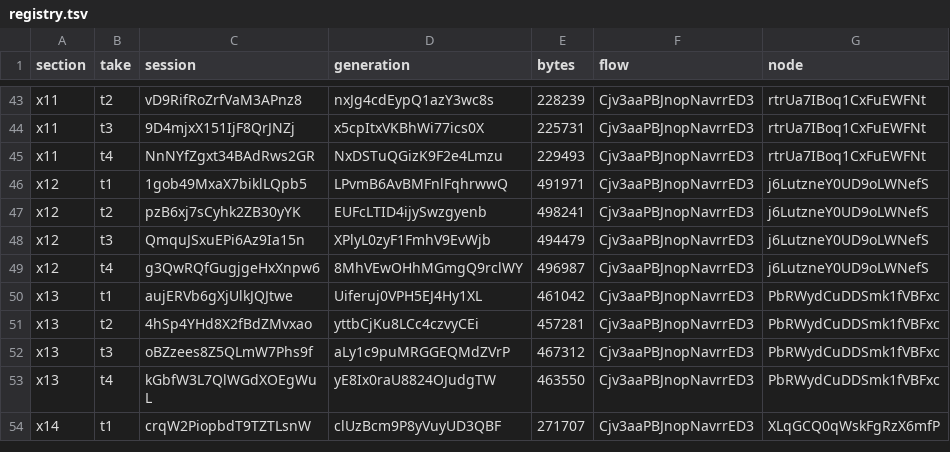
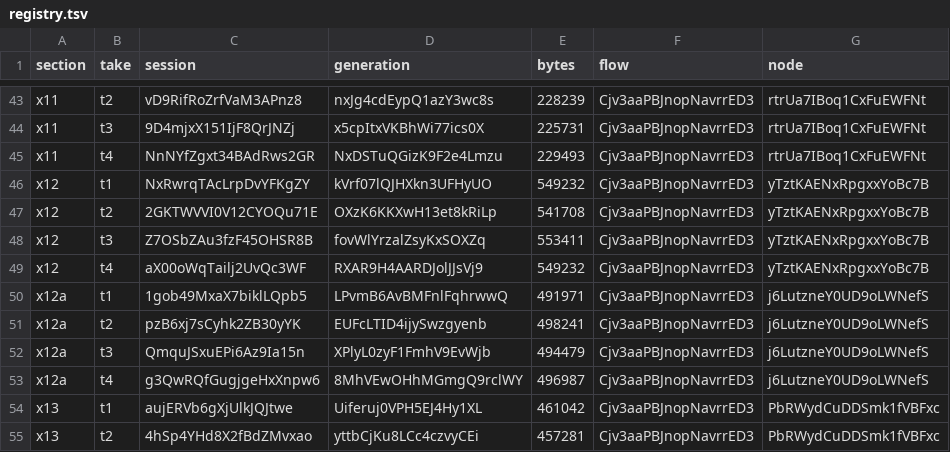
Before and after one commit to BKimble1/Youtube-videos, a TSV file: Future_Got_Weird/Video_02/audio/narration/v2/takes/registry.tsv, drawn as a sheet; only a part is shown, gaps mark what is left out; the shorter side is filled out with more unchanged rows.

```diff
--- a/Future_Got_Weird/Video_02/audio/narration/v2/takes/registry.tsv
+++ b/Future_Got_Weird/Video_02/audio/narration/v2/takes/registry.tsv
@@ -45,6 +45,10 @@ x11	t3	9D4mjxX151IjF8QrJNZj	x5cpItxVKBhWi77ics0X	225731	Cjv3aaPBJnopNavrrED3	rtr
 x11	t4	NnNYfZgxt34BAdRws2GR	NxDSTuQGizK9F2e4Lmzu	229493	Cjv3aaPBJnopNavrrED3	rtrUa7IBoq1CxFuEWFNt
-x12	t1	1gob49MxaX7biklLQpb5	LPvmB6AvBMFnlFqhrwwQ	491971	Cjv3aaPBJnopNavrrED3	j6LutzneY0UD9oLWNefS
-x12	t2	pzB6xj7sCyhk2ZB30yYK	EUFcLTID4ijySwzgyenb	498241	Cjv3aaPBJnopNavrrED3	j6LutzneY0UD9oLWNefS
-x12	t3	QmquJSxuEPi6Az9Ia15n	XPlyL0zyF1FmhV9EvWjb	494479	Cjv3aaPBJnopNavrrED3	j6LutzneY0UD9oLWNefS
-x12	t4	g3QwRQfGugjgeHxXnpw6	8MhVEwOHhMGmgQ9rclWY	496987	Cjv3aaPBJnopNavrrED3	j6LutzneY0UD9oLWNefS
+x12	t1	NxRwrqTAcLrpDvYFKgZY	kVrf07lQJHXkn3UFHyUO	549232	Cjv3aaPBJnopNavrrED3	yTztKAENxRpgxxYoBc7B
+x12	t2	2GKTWVVI0V12CYOQu71E	OXzK6KKXwH13et8kRiLp	541708	Cjv3aaPBJnopNavrrED3	yTztKAENxRpgxxYoBc7B
+x12	t3	Z7OSbZAu3fzF45OHSR8B	fovWlYrzalZsyKxSOXZq	553411	Cjv3aaPBJnopNavrrED3	yTztKAENxRpgxxYoBc7B
+x12	t4	aX00oWqTailj2UvQc3WF	RXAR9H4AARDJolJJsVj9	549232	Cjv3aaPBJnopNavrrED3	yTztKAENxRpgxxYoBc7B
+x12a	t1	1gob49MxaX7biklLQpb5	LPvmB6AvBMFnlFqhrwwQ	491971	Cjv3aaPBJnopNavrrED3	j6LutzneY0UD9oLWNefS
+x12a	t2	pzB6xj7sCyhk2ZB30yYK	EUFcLTID4ijySwzgyenb	498241	Cjv3aaPBJnopNavrrED3	j6LutzneY0UD9oLWNefS
+x12a	t3	QmquJSxuEPi6Az9Ia15n	XPlyL0zyF1FmhV9EvWjb	494479	Cjv3aaPBJnopNavrrED3	j6LutzneY0UD9oLWNefS
+x12a	t4	g3QwRQfGugjgeHxXnpw6	8MhVEwOHhMGmgQ9rclWY	496987	Cjv3aaPBJnopNavrrED3	j6LutzneY0UD9oLWNefS
 x13	t1	aujERVb6gXjUlkJQJtwe	Uiferuj0VPH5EJ4Hy1XL	461042	Cjv3aaPBJnopNavrrED3	PbRWydCuDDSmk1fVBFxc
```
Also changed, not shown: Future_Got_Weird/Video_02/audio/narration/v2/takes/sessions.tsv, 20 other files.
